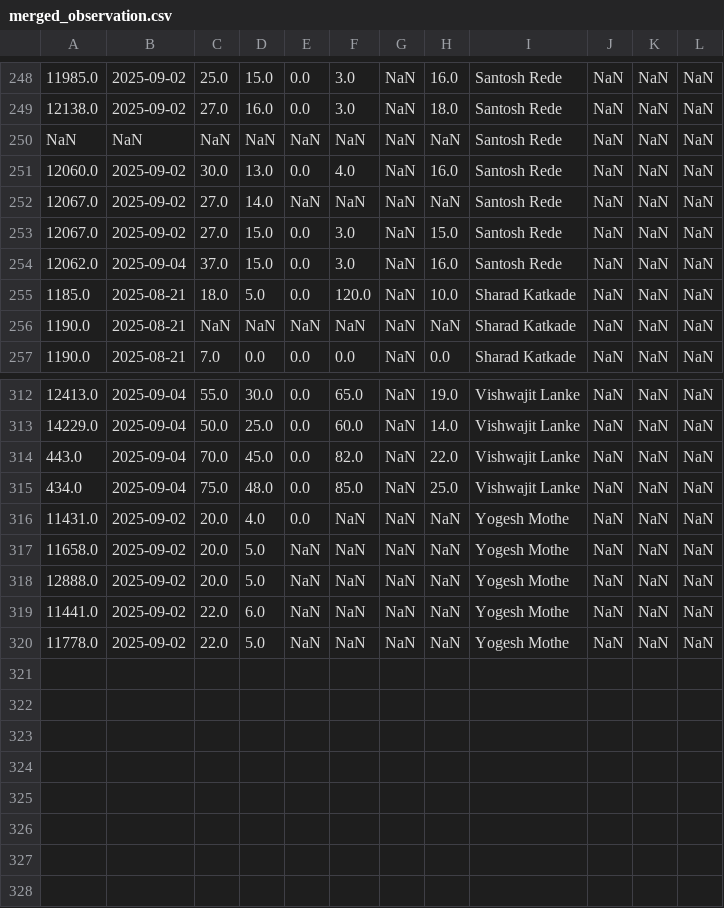
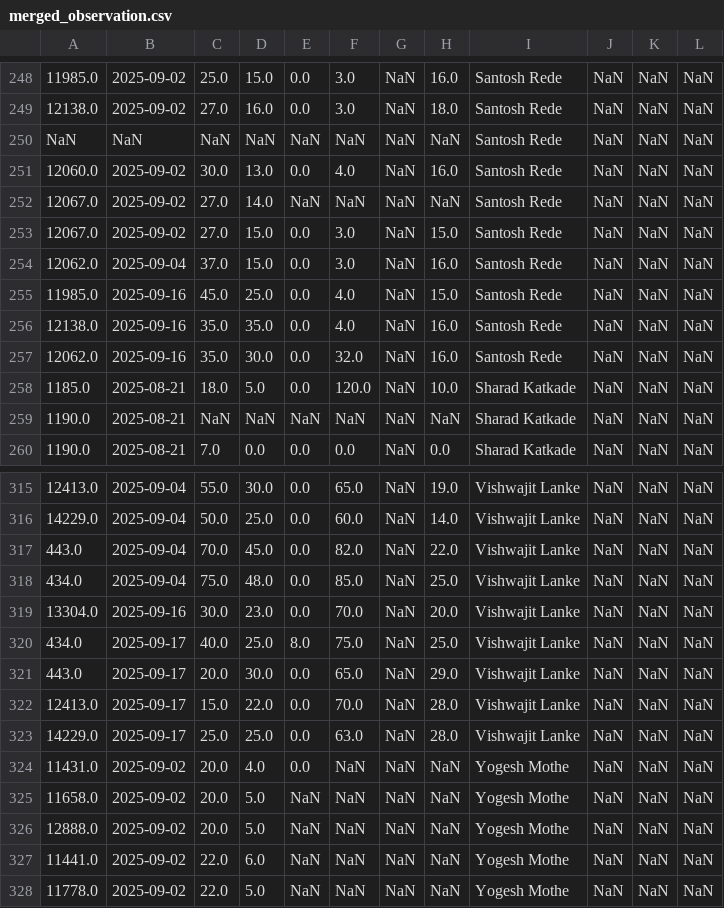
Before and after one commit to karanmaterra/Qfield_Dashboard, a CSV file: data/merged_observation.csv, drawn as a sheet; only a part is shown, gaps mark what is left out; the diff names each change by its address in the sheet, - before the commit and + after, or states it on an @@ line.

```diff
--- a/data/merged_observation.csv
+++ b/data/merged_observation.csv
+row 255: 11985.0 | 2025-09-16 | 45.0 | 25.0 | 0.0 | 4.0 | NaN | 15.0 | Santosh Rede | NaN | NaN | NaN
+row 256: 12138.0 | 2025-09-16 | 35.0 | 35.0 | 0.0 | 4.0 | NaN | 16.0 | Santosh Rede | NaN | NaN | NaN
+row 257: 12062.0 | 2025-09-16 | 35.0 | 30.0 | 0.0 | 32.0 | NaN | 16.0 | Santosh Rede | NaN | NaN | NaN
+row 319: 13304.0 | 2025-09-16 | 30.0 | 23.0 | 0.0 | 70.0 | NaN | 20.0 | Vishwajit Lanke | NaN | NaN | NaN
+row 320: 434.0 | 2025-09-17 | 40.0 | 25.0 | 8.0 | 75.0 | NaN | 25.0 | Vishwajit Lanke | NaN | NaN | NaN
+row 321: 443.0 | 2025-09-17 | 20.0 | 30.0 | 0.0 | 65.0 | NaN | 29.0 | Vishwajit Lanke | NaN | NaN | NaN
+row 322: 12413.0 | 2025-09-17 | 15.0 | 22.0 | 0.0 | 70.0 | NaN | 28.0 | Vishwajit Lanke | NaN | NaN | NaN
+row 323: 14229.0 | 2025-09-17 | 25.0 | 25.0 | 0.0 | 63.0 | NaN | 28.0 | Vishwajit Lanke | NaN | NaN | NaN
```
Also changed, not shown: data/merged_fieldvisit.csv, data/merged_rainfall.csv.
